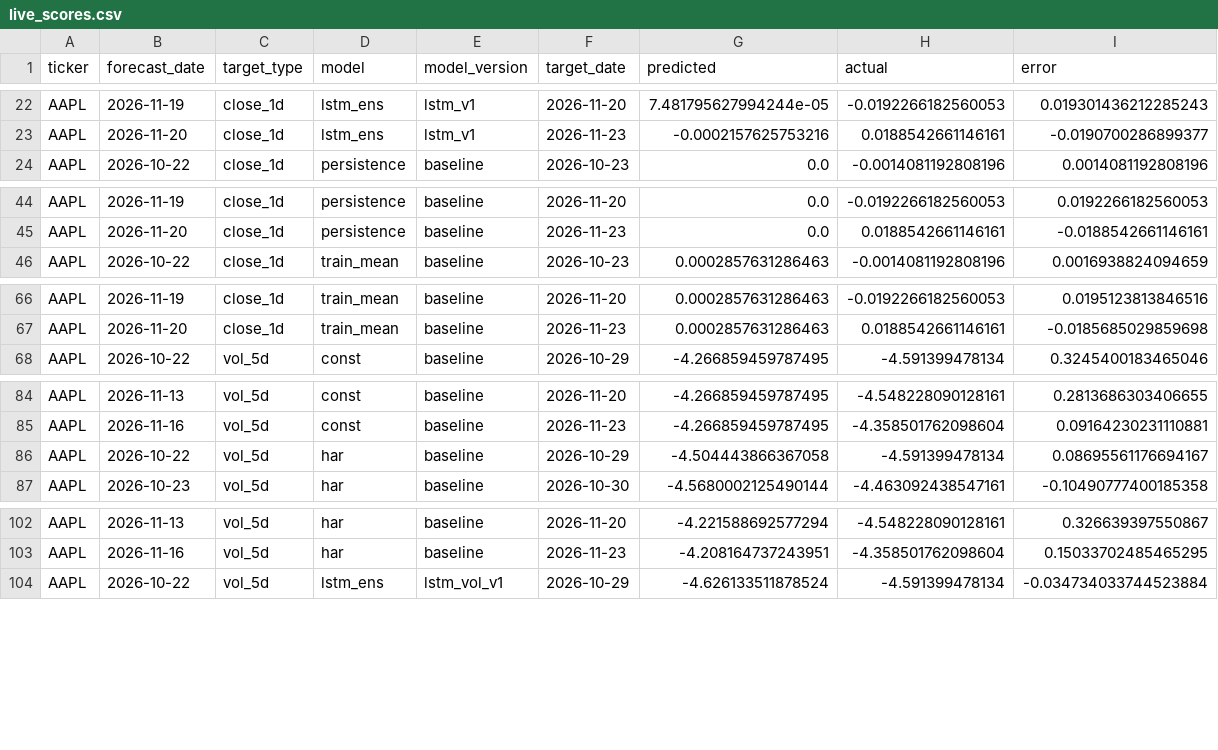
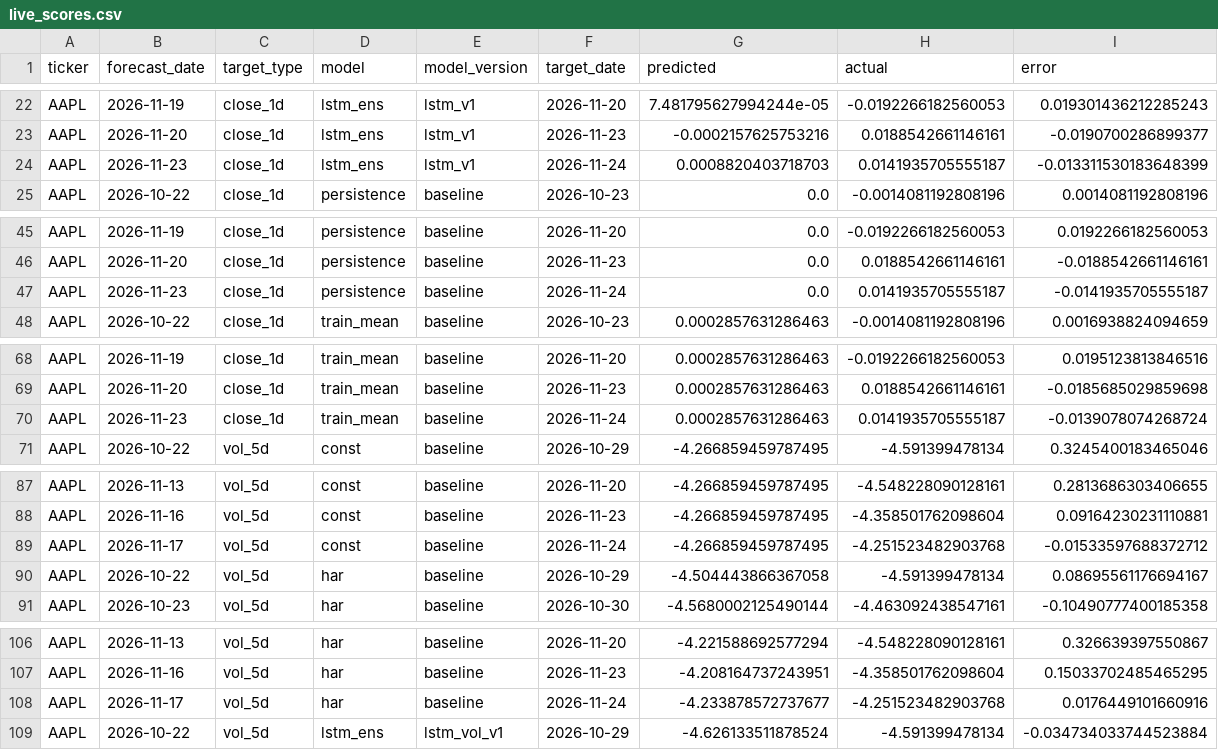
Before and after one commit to Stevvn23/stock-market-prediction, a CSV file: data/predictions/live_scores.csv, drawn as a sheet; only a part is shown, gaps mark what is left out; the diff covers the shown part only.

```diff
--- a/data/predictions/live_scores.csv
+++ b/data/predictions/live_scores.csv
@@ -23,2 +23,3 @@ AAPL,2026-11-19,close_1d,lstm_ens,lstm_v1,2026-11-20,7.481795627994244e-05,-0.01
 AAPL,2026-11-20,close_1d,lstm_ens,lstm_v1,2026-11-23,-0.0002157625753216,0.0188542661146161,-0.0190700286899377
+AAPL,2026-11-23,close_1d,lstm_ens,lstm_v1,2026-11-24,0.0008820403718703,0.0141935705555187,-0.013311530183648399
 AAPL,2026-10-22,close_1d,persistence,baseline,2026-10-23,0.0,-0.0014081192808196,0.0014081192808196
@@ -45,2 +46,3 @@ AAPL,2026-11-19,close_1d,persistence,baseline,2026-11-20,0.0,-0.0192266182560053
 AAPL,2026-11-20,close_1d,persistence,baseline,2026-11-23,0.0,0.0188542661146161,-0.0188542661146161
+AAPL,2026-11-23,close_1d,persistence,baseline,2026-11-24,0.0,0.0141935705555187,-0.0141935705555187
 AAPL,2026-10-22,close_1d,train_mean,baseline,2026-10-23,0.0002857631286463,-0.0014081192808196,0.0016938824094659
@@ -67,2 +69,3 @@ AAPL,2026-11-19,close_1d,train_mean,baseline,2026-11-20,0.0002857631286463,-0.01
 AAPL,2026-11-20,close_1d,train_mean,baseline,2026-11-23,0.0002857631286463,0.0188542661146161,-0.0185685029859698
+AAPL,2026-11-23,close_1d,train_mean,baseline,2026-11-24,0.0002857631286463,0.0141935705555187,-0.0139078074268724
 AAPL,2026-10-22,vol_5d,const,baseline,2026-10-29,-4.266859459787495,-4.591399478134,0.3245400183465046
@@ -85,2 +88,3 @@ AAPL,2026-11-13,vol_5d,const,baseline,2026-11-20,-4.266859459787495,-4.548228090
 AAPL,2026-11-16,vol_5d,const,baseline,2026-11-23,-4.266859459787495,-4.358501762098604,0.09164230231110881
+AAPL,2026-11-17,vol_5d,const,baseline,2026-11-24,-4.266859459787495,-4.251523482903768,-0.01533597688372712
 AAPL,2026-10-22,vol_5d,har,baseline,2026-10-29,-4.504443866367058,-4.591399478134,0.08695561176694167
@@ -103,2 +107,3 @@ AAPL,2026-11-13,vol_5d,har,baseline,2026-11-20,-4.221588692577294,-4.54822809012
 AAPL,2026-11-16,vol_5d,har,baseline,2026-11-23,-4.208164737243951,-4.358501762098604,0.15033702485465295
+AAPL,2026-11-17,vol_5d,har,baseline,2026-11-24,-4.233878572737677,-4.251523482903768,0.0176449101660916
 AAPL,2026-10-22,vol_5d,lstm_ens,lstm_vol_v1,2026-10-29,-4.626133511878524,-4.591399478134,-0.034734033744523884
```
Also changed, not shown: 13 added rows elsewhere in this file, data/predictions/live_summary.csv, data/predictions/pipeline_logs.csv, 2 other files.
